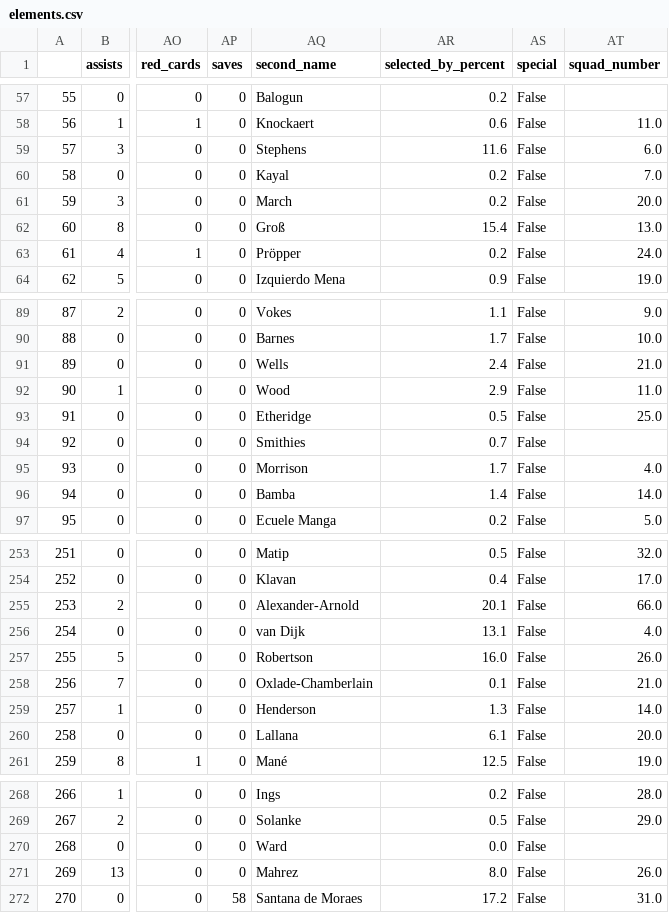
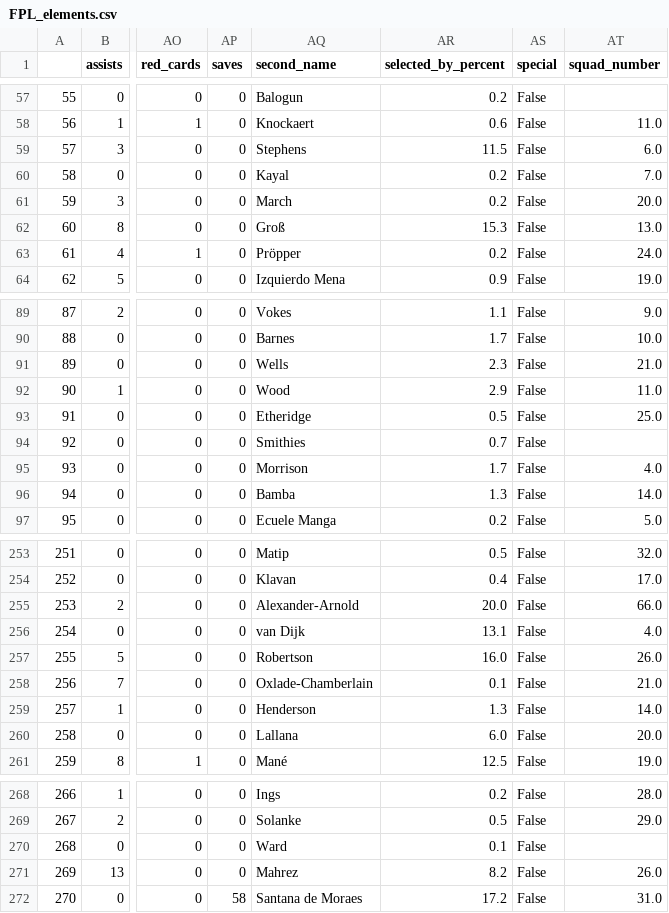
Before and after one commit to jack89roberts/FPL, a CSV file: json/FPL_elements.csv (was elements.csv), drawn as a sheet; only a part is shown, gaps mark what is left out; the diff covers the shown part only; the diff names each change by its address in the sheet, - before the commit and + after, or states it on an @@ line.

```diff
--- a/elements.csv
+++ b/json/FPL_elements.csv
-AR59 (selected_by_percent): 11.6
+AR59 (selected_by_percent): 11.5
-AR62 (selected_by_percent): 15.4
+AR62 (selected_by_percent): 15.3
-AR91 (selected_by_percent): 2.4
+AR91 (selected_by_percent): 2.3
-AR96 (selected_by_percent): 1.4
+AR96 (selected_by_percent): 1.3
-AR255 (selected_by_percent): 20.1
+AR255 (selected_by_percent): 20.0
-AR260 (selected_by_percent): 6.1
+AR260 (selected_by_percent): 6.0
-AR270 (selected_by_percent): 0.0
+AR270 (selected_by_percent): 0.1
-AR271 (selected_by_percent): 8.0
+AR271 (selected_by_percent): 8.2
```
Also changed, not shown: 41 edited cells elsewhere in this file, 26 other files.
